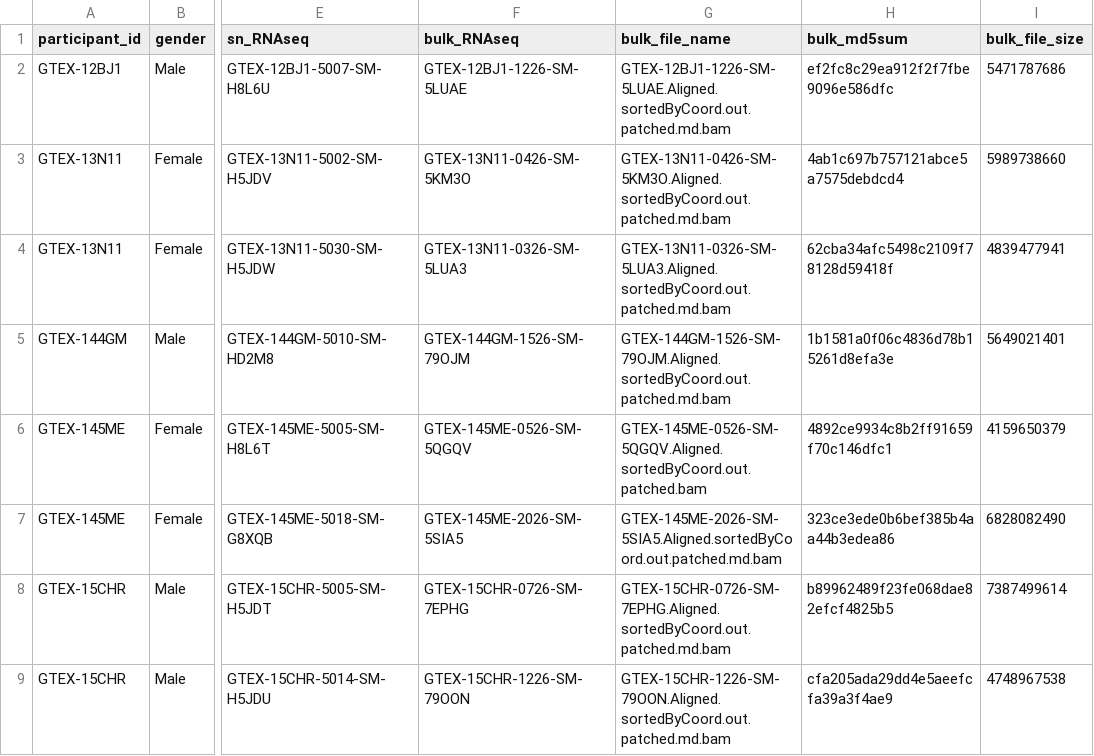
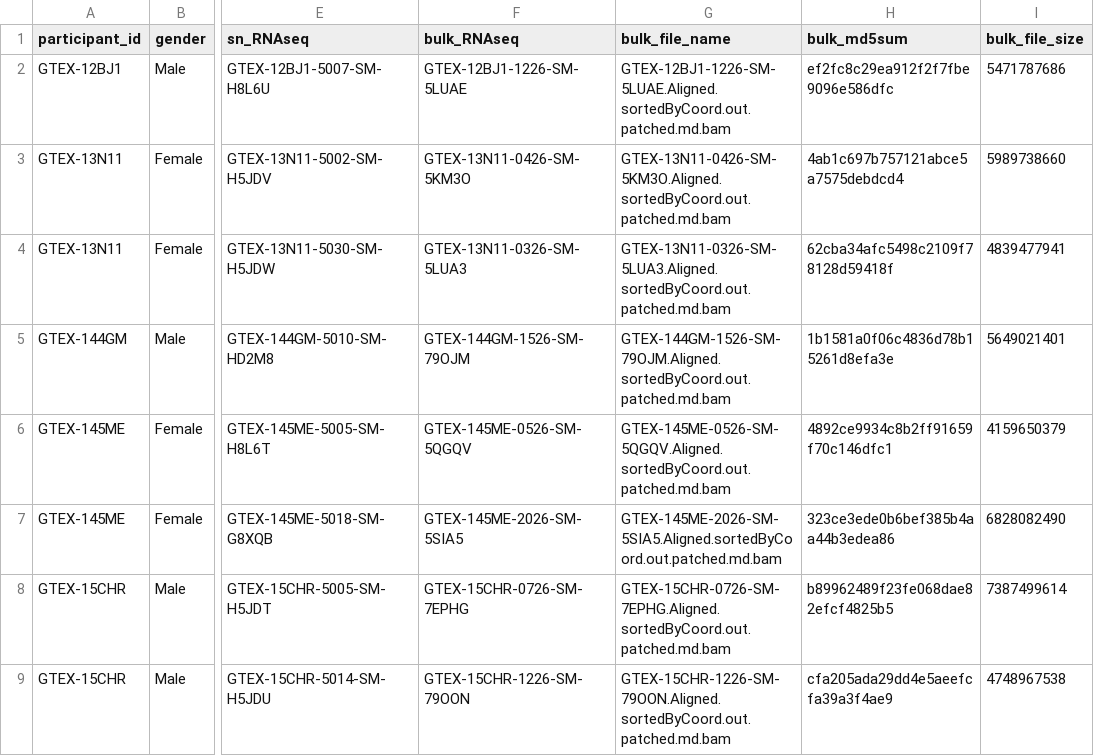
Before and after one commit to nixonlab/HERV_scGTEX, a TSV file: config/GTEx_samples.tsv, drawn as a sheet; only a part is shown, gaps mark what is left out; the diff names each change by its address in the sheet, - before the commit and + after, or states it on an @@ line.

Commit message:
homogenize names

```diff
--- a/config/GTEx_samples.tsv
+++ b/config/GTEx_samples.tsv
-G6 (bulk_file_name): GTEX-145ME-0526-SM-5QGQV.Aligned.sortedByCoord.out.patched.bam
+G6 (bulk_file_name): GTEX-145ME-0526-SM-5QGQV.Aligned.sortedByCoord.out.patched.md.bam
```
